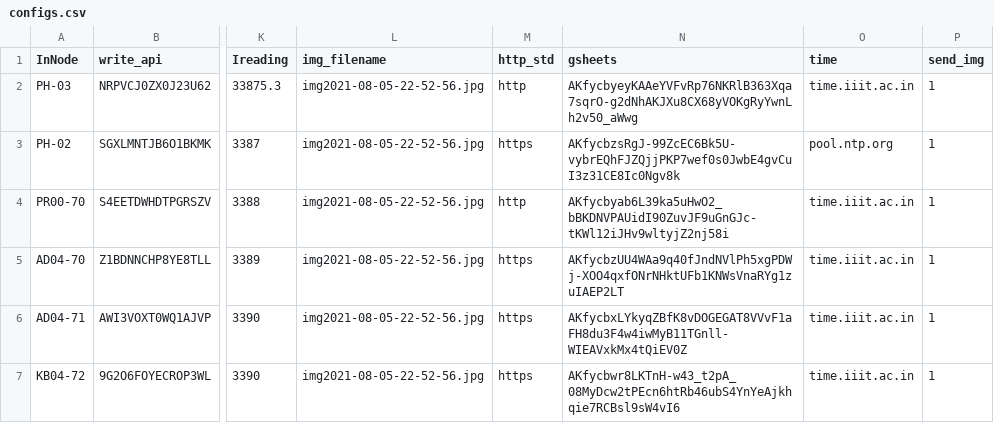
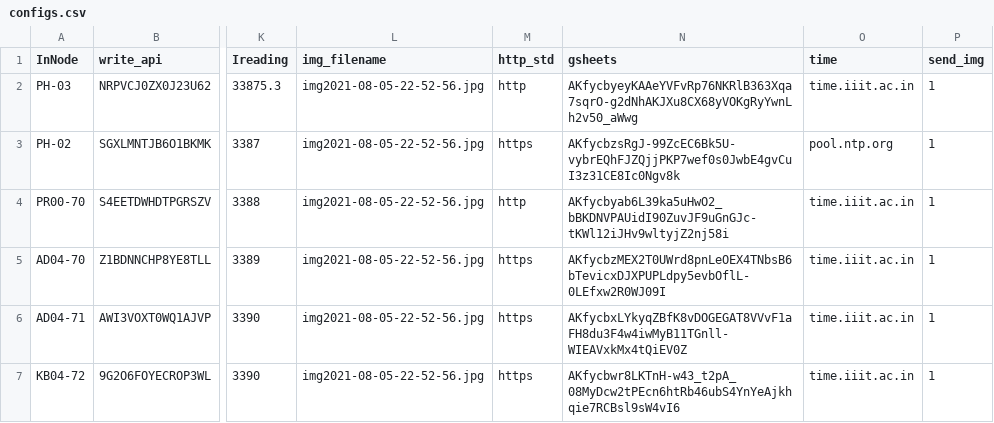
Before and after one commit to ankitkriti/Ph-03, a CSV file: configs.csv, drawn as a sheet; only a part is shown, gaps mark what is left out; the diff names each change by its address in the sheet, - before the commit and + after, or states it on an @@ line.

Commit message:
KB04-70_new updated

```diff
--- a/configs.csv
+++ b/configs.csv
-N5 (gsheets): AKfycbzUU4WAa9q40fJndNVlPh5xgPDWj-XOO4qxfONrNHktUFb1KNWsVnaRYg1zuIAEP2LT
+N5 (gsheets): AKfycbzMEX2T0UWrd8pnLeOEX4TNbsB6bTevicxDJXPUPLdpy5evbOflL-0LEfxw2R0WJ09I
```
